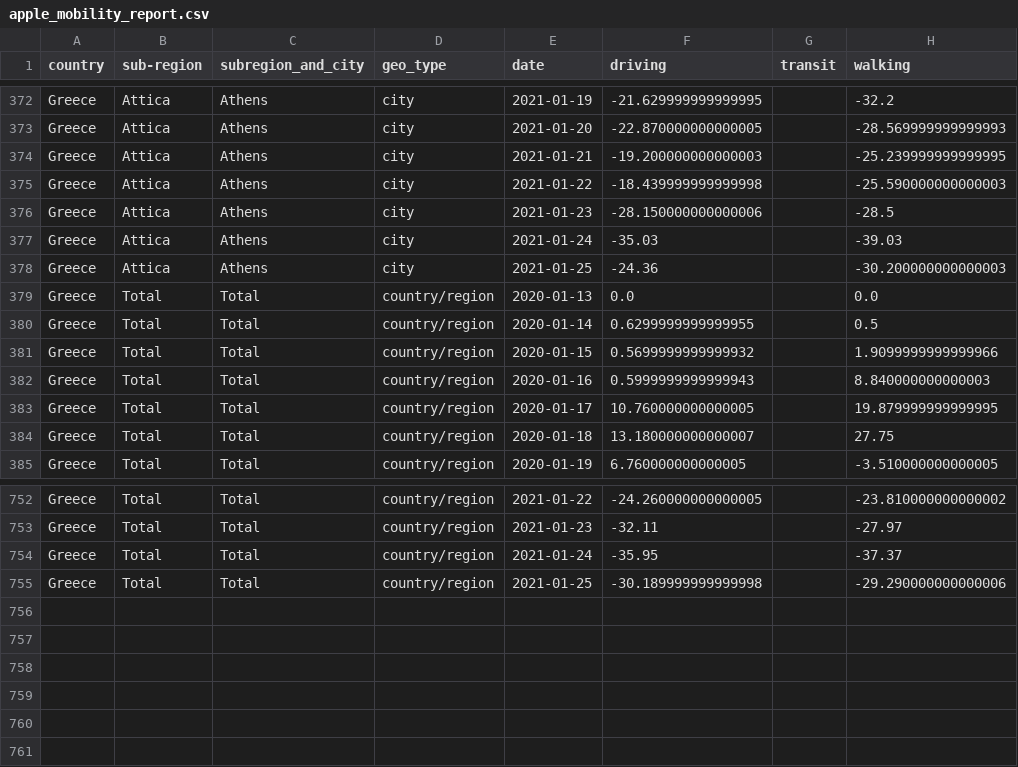
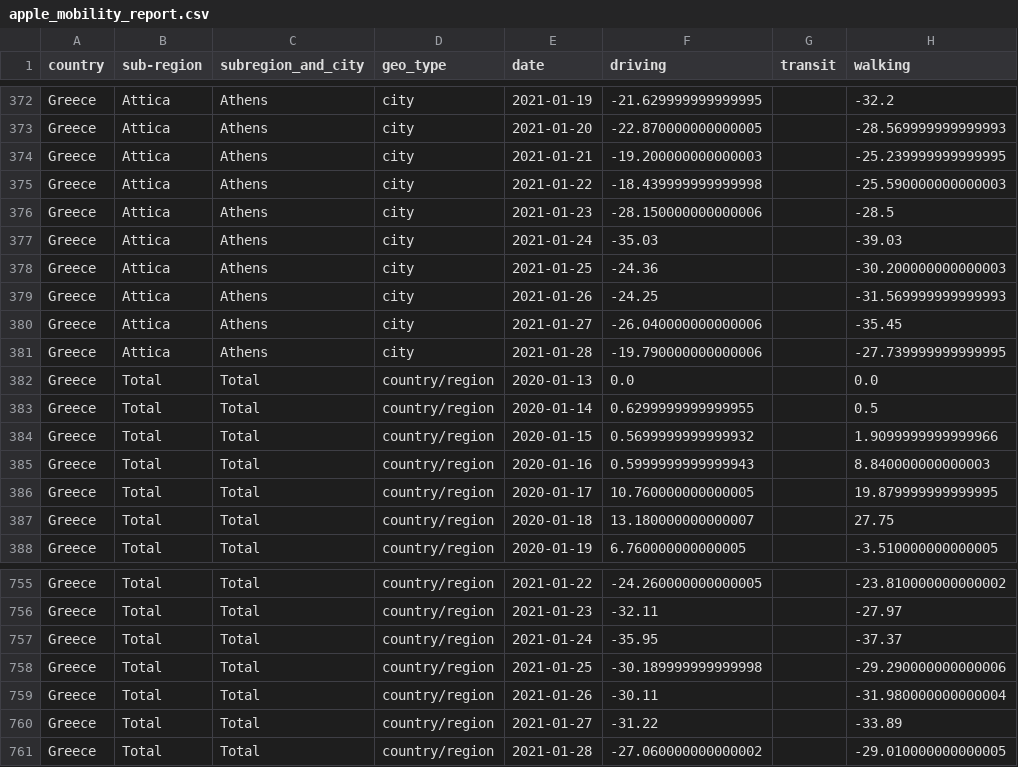
Before and after one commit to akritiko/covid19gr, a CSV file: data/csv/apple_mobility_report.csv, drawn as a sheet; only a part is shown, gaps mark what is left out; the diff names each change by its address in the sheet, - before the commit and + after, or states it on an @@ line.

```diff
--- a/data/csv/apple_mobility_report.csv
+++ b/data/csv/apple_mobility_report.csv
+row 379: Greece | Attica | Athens | city | 2021-01-26 | -24.25 |  | -31.569999999999993
+row 380: Greece | Attica | Athens | city | 2021-01-27 | -26.040000000000006 |  | -35.45
+row 381: Greece | Attica | Athens | city | 2021-01-28 | -19.790000000000006 |  | -27.739999999999995
+row 759: Greece | Total | Total | country/region | 2021-01-26 | -30.11 |  | -31.980000000000004
+row 760: Greece | Total | Total | country/region | 2021-01-27 | -31.22 |  | -33.89
+row 761: Greece | Total | Total | country/region | 2021-01-28 | -27.060000000000002 |  | -29.010000000000005
```
Also changed, not shown: data/csv/2020_GR_Region_Mobility_Report.csv, data/csv/greece_cases_v2.csv, 40 other files.
